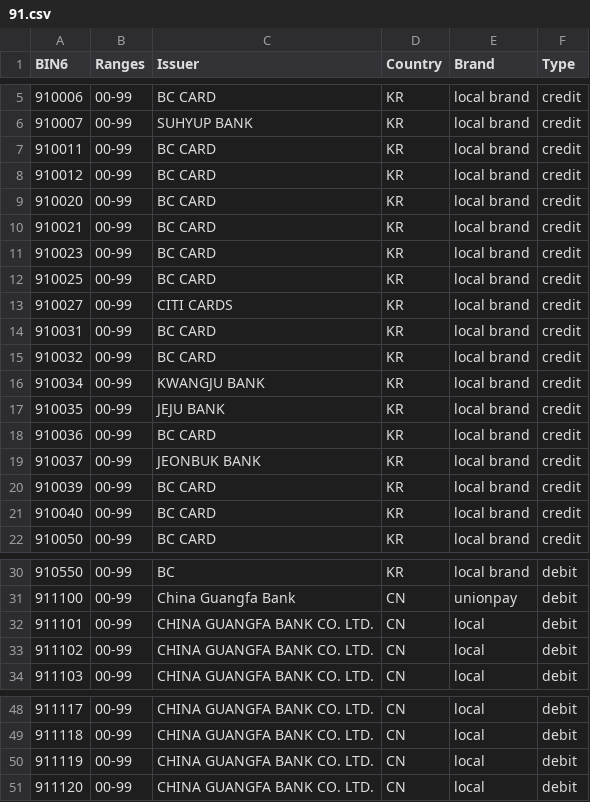
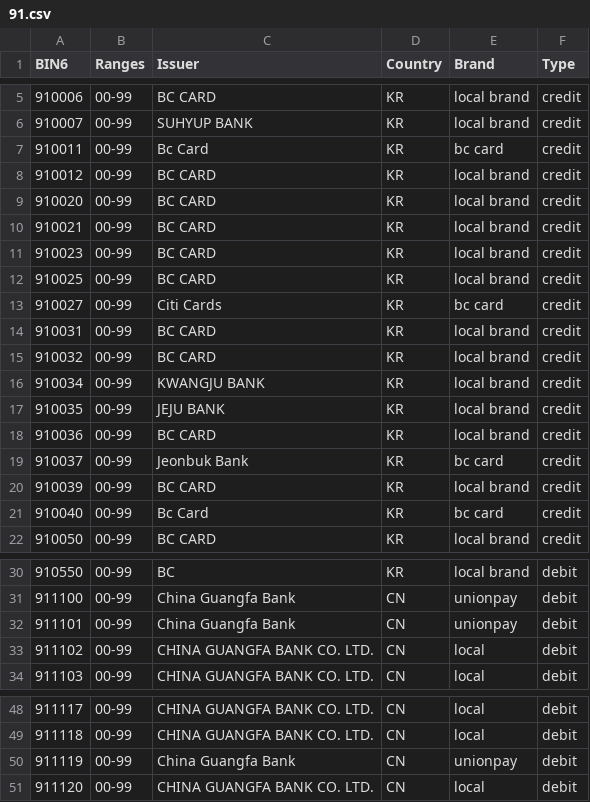
Before and after one commit to Wayproyect/openbiin, a CSV file: functions/data/91.csv, drawn as a sheet; only a part is shown, gaps mark what is left out; the diff covers the shown part only.

```diff
--- a/functions/data/91.csv
+++ b/functions/data/91.csv
@@ -6,3 +6,3 @@ BIN6,Ranges,Issuer,Country,Brand,Type
 910007,00-99,SUHYUP BANK,KR,local brand,credit
-910011,00-99,BC CARD,KR,local brand,credit
+910011,00-99,Bc Card,KR,bc card,credit
 910012,00-99,BC CARD,KR,local brand,credit
@@ -12,3 +12,3 @@ BIN6,Ranges,Issuer,Country,Brand,Type
 910025,00-99,BC CARD,KR,local brand,credit
-910027,00-99,CITI CARDS,KR,local brand,credit
+910027,00-99,Citi Cards,KR,bc card,credit
 910031,00-99,BC CARD,KR,local brand,credit
@@ -18,5 +18,5 @@ BIN6,Ranges,Issuer,Country,Brand,Type
 910036,00-99,BC CARD,KR,local brand,credit
-910037,00-99,JEONBUK BANK,KR,local brand,credit
+910037,00-99,Jeonbuk Bank,KR,bc card,credit
 910039,00-99,BC CARD,KR,local brand,credit
-910040,00-99,BC CARD,KR,local brand,credit
+910040,00-99,Bc Card,KR,bc card,credit
 910050,00-99,BC CARD,KR,local brand,credit
@@ -31,3 +31,3 @@ BIN6,Ranges,Issuer,Country,Brand,Type
 911100,00-99,China Guangfa Bank,CN,unionpay,debit
-911101,00-99,CHINA GUANGFA BANK CO. LTD.,CN,local,debit
+911101,00-99,China Guangfa Bank,CN,unionpay,debit
 911102,00-99,CHINA GUANGFA BANK CO. LTD.,CN,local,debit
@@ -49,3 +49,3 @@ BIN6,Ranges,Issuer,Country,Brand,Type
 911118,00-99,CHINA GUANGFA BANK CO. LTD.,CN,local,debit
-911119,00-99,CHINA GUANGFA BANK CO. LTD.,CN,local,debit
+911119,00-99,China Guangfa Bank,CN,unionpay,debit
 911120,00-99,CHINA GUANGFA BANK CO. LTD.,CN,local,debit
```
Also changed, not shown: 4 edited cells elsewhere in this file.
